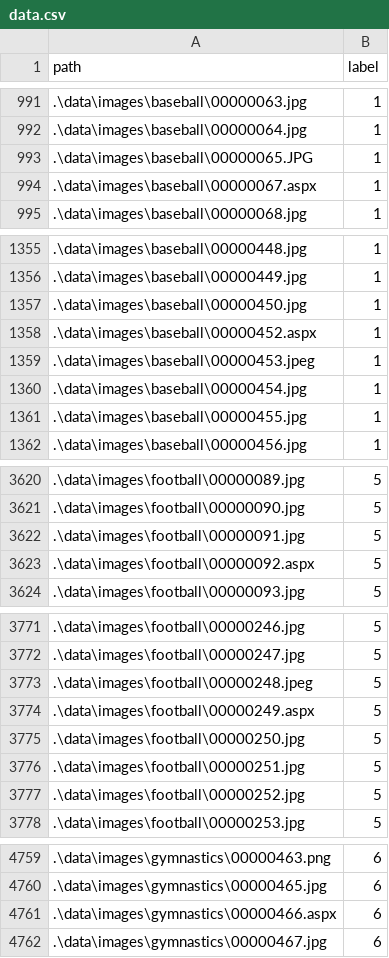
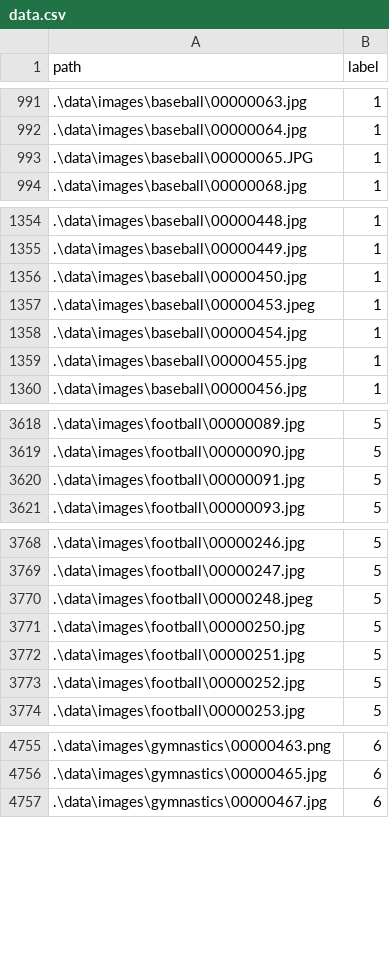
Before and after one commit to axelrocheteau/Neural-network, a CSV file: data/data.csv, drawn as a sheet; only a part is shown, gaps mark what is left out; the diff covers the shown part only.

```diff
--- a/data/data.csv
+++ b/data/data.csv
@@ -993,3 +993,2 @@ path,label
 .\data\images\baseball\00000065.JPG,1
-.\data\images\baseball\00000067.aspx,1
 .\data\images\baseball\00000068.jpg,1
@@ -1357,3 +1356,2 @@ path,label
 .\data\images\baseball\00000450.jpg,1
-.\data\images\baseball\00000452.aspx,1
 .\data\images\baseball\00000453.jpeg,1
@@ -3622,3 +3620,2 @@ path,label
 .\data\images\football\00000091.jpg,5
-.\data\images\football\00000092.aspx,5
 .\data\images\football\00000093.jpg,5
@@ -3773,3 +3770,2 @@ path,label
 .\data\images\football\00000248.jpeg,5
-.\data\images\football\00000249.aspx,5
 .\data\images\football\00000250.jpg,5
@@ -4760,3 +4756,2 @@ path,label
 .\data\images\gymnastics\00000465.jpg,6
-.\data\images\gymnastics\00000466.aspx,6
 .\data\images\gymnastics\00000467.jpg,6
```
Also changed, not shown: 11 removed rows elsewhere in this file, 18 other files.
